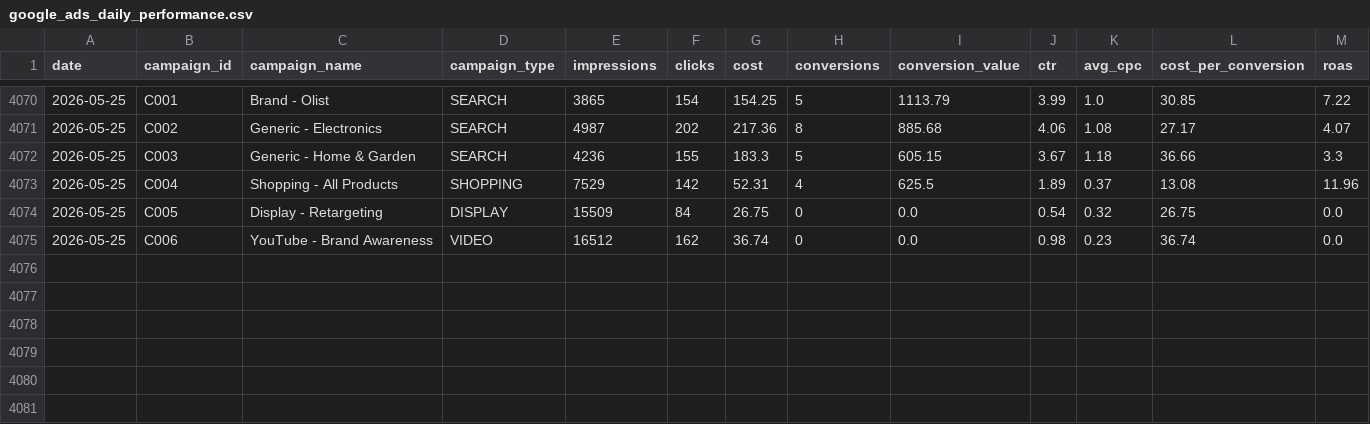
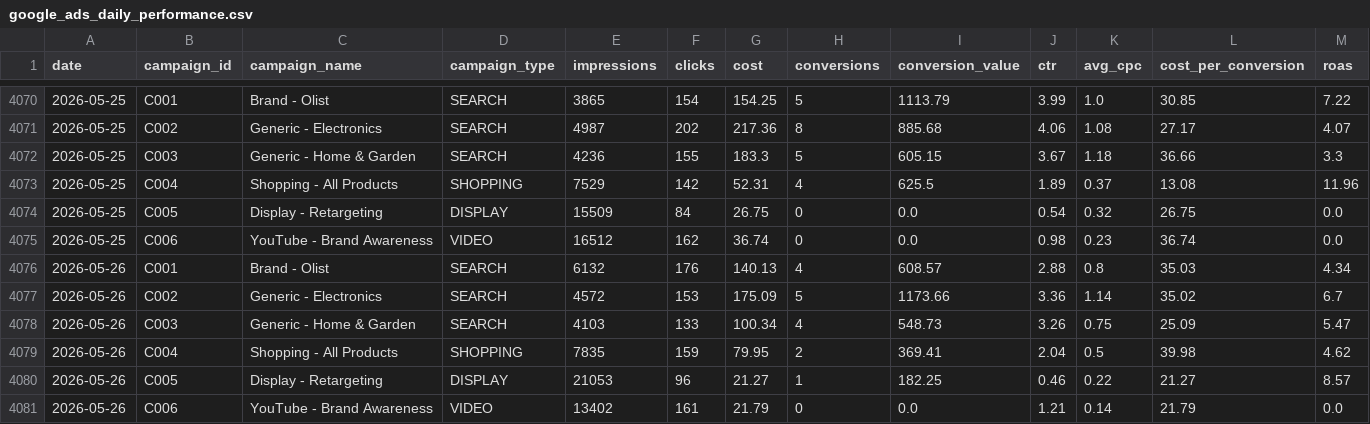
Before and after one commit to eduardocornelsen/full-funnel-ai-analytics, a CSV file: data/mock_marketing/google_ads_daily_performance.csv, drawn as a sheet; only a part is shown, gaps mark what is left out.

```diff
--- a/data/mock_marketing/google_ads_daily_performance.csv
+++ b/data/mock_marketing/google_ads_daily_performance.csv
@@ -4075 +4075,7 @@ date,campaign_id,campaign_name,campaign_type,impressions,clicks,cost,conversions
 2026-05-25,C006,YouTube - Brand Awareness,VIDEO,16512,162,36.74,0,0.0,0.98,0.23,36.74,0.0
+2026-05-26,C001,Brand - Olist,SEARCH,6132,176,140.13,4,608.57,2.88,0.8,35.03,4.34
+2026-05-26,C002,Generic - Electronics,SEARCH,4572,153,175.09,5,1173.66,3.36,1.14,35.02,6.7
+2026-05-26,C003,Generic - Home & Garden,SEARCH,4103,133,100.34,4,548.73,3.26,0.75,25.09,5.47
+2026-05-26,C004,Shopping - All Products,SHOPPING,7835,159,79.95,2,369.41,2.04,0.5,39.98,4.62
+2026-05-26,C005,Display - Retargeting,DISPLAY,21053,96,21.27,1,182.25,0.46,0.22,21.27,8.57
+2026-05-26,C006,YouTube - Brand Awareness,VIDEO,13402,161,21.79,0,0.0,1.21,0.14,21.79,0.0
```
Also changed, not shown: data/mock_marketing/ga4_daily_sessions.csv, data/mock_marketing/meta_ads_daily_performance.csv, 1 other file.
